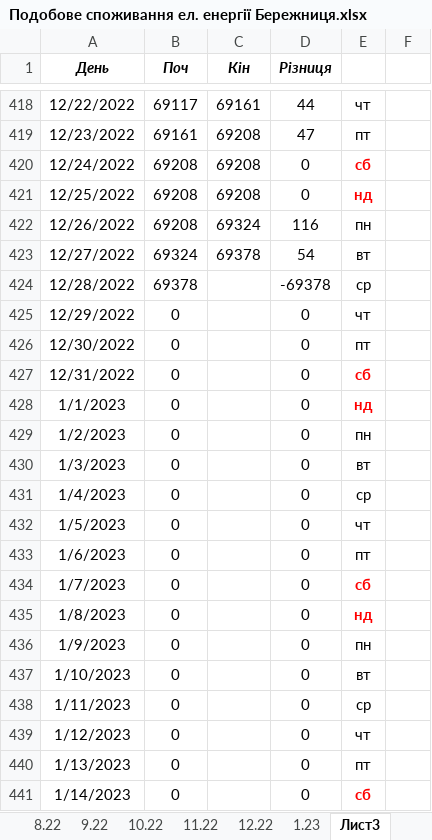
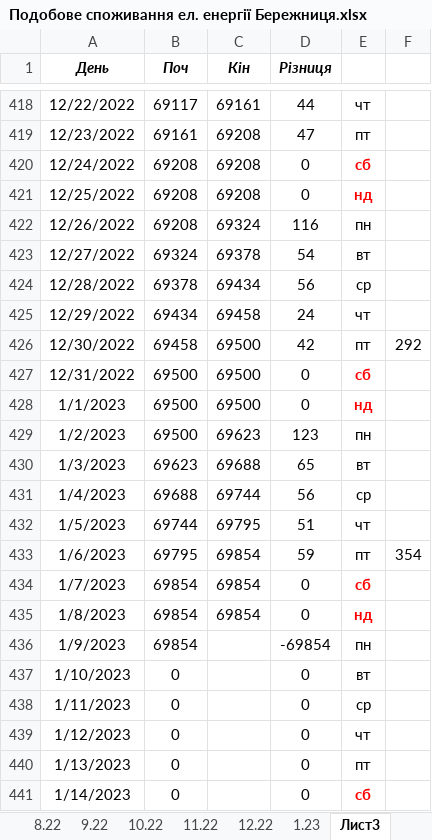
Before and after one commit to AndrijShwed/Dokuments-C, an Excel workbook: Лічильники/Подобове споживання ел. енергії Бережниця.xlsx, sheet Лист3, drawn as a sheet; only a part is shown, gaps mark what is left out; values as stored, in another font and other column widths than the file's, no borders; the diff names each change by its address in the sheet, - before the commit and + after, or states it on an @@ line.

```diff
--- a/Лічильники/Подобове споживання ел. енергії Бережниця.xlsx (sheet Лист3)
+++ b/Лічильники/Подобове споживання ел. енергії Бережниця.xlsx (sheet Лист3)
-C424 (Кін): (empty)
+C424 (Кін): 69434
-D424 (Різниця): -69378
+D424 (Різниця): 56
-B425 (Поч): 0
+B425 (Поч): 69434
-C425 (Кін): (empty)
+C425 (Кін): 69458
-D425 (Різниця): 0
+D425 (Різниця): 24
-B426 (Поч): 0
+B426 (Поч): 69458
-C426:C428 (Кін): (empty)
+C426:C428 (Кін): 69500
-D426 (Різниця): 0
+D426 (Різниця): 42
-F426: (empty)
+F426: 292
-B427:B429 (Поч): 0
+B427:B429 (Поч): 69500
-C429 (Кін): (empty)
+C429 (Кін): 69623
-D429 (Різниця): 0
+D429 (Різниця): 123
-B430 (Поч): 0
+B430 (Поч): 69623
-C430 (Кін): (empty)
+C430 (Кін): 69688
-D430 (Різниця): 0
+D430 (Різниця): 65
-B431 (Поч): 0
+B431 (Поч): 69688
-C431 (Кін): (empty)
+C431 (Кін): 69744
-D431 (Різниця): 0
+D431 (Різниця): 56
-B432 (Поч): 0
+B432 (Поч): 69744
-C432 (Кін): (empty)
+C432 (Кін): 69795
-D432 (Різниця): 0
+D432 (Різниця): 51
-B433 (Поч): 0
+B433 (Поч): 69795
-C433:C435 (Кін): (empty)
+C433:C435 (Кін): 69854
-D433 (Різниця): 0
+D433 (Різниця): 59
-F433: (empty)
+F433: 354
-B434:B436 (Поч): 0
+B434:B436 (Поч): 69854
-D436 (Різниця): 0
+D436 (Різниця): -69854
```
Also changed, not shown: sheet 1.23, sheet 12.22, sheet 12.21, Лічильники/Внутрішній ел. лічильник.xlsx, Лічильники/Таблиця споживання енергоносіїв/Потижнево/Таб. спож. ен. 2022 грудень.xlsx, 5 other files.
